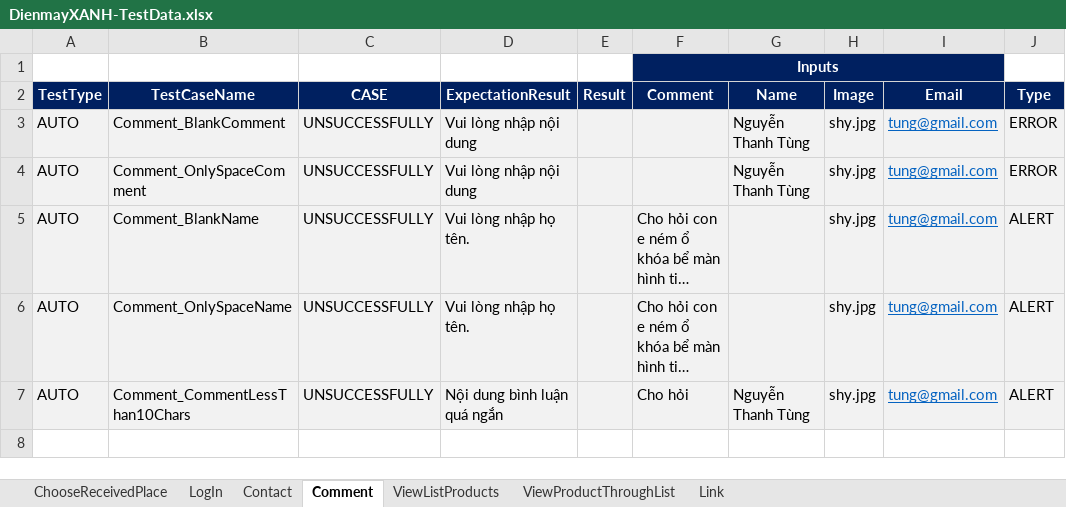
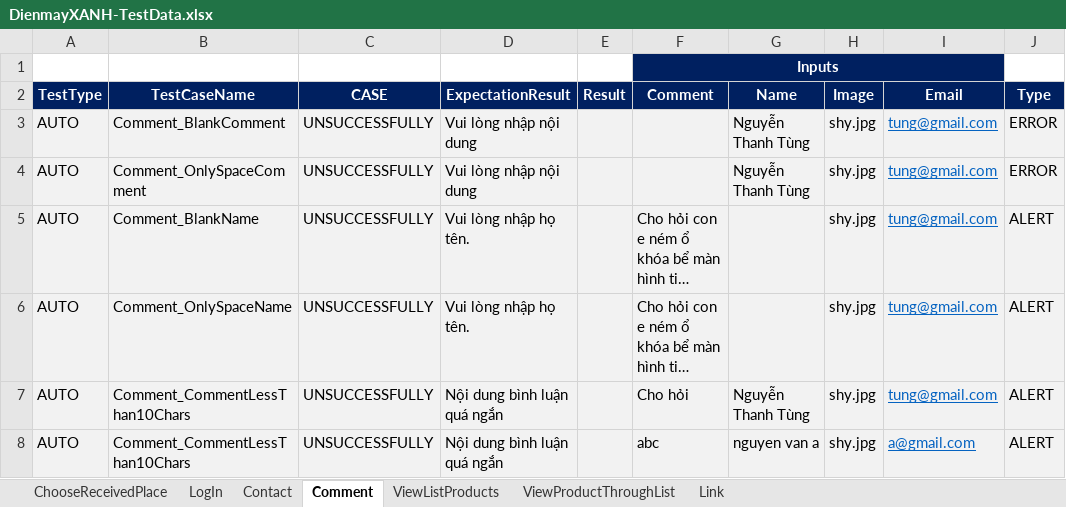
Before and after one commit to FabuloustTeam/DienMayXanh, an Excel workbook: DienmayXANH-TestData.xlsx, sheet Comment, drawn as a sheet; long unchanged cells end in …; values as stored, in another font and other column widths than the file's, no borders; conditional formats not drawn; the diff names each change by its address in the sheet, - before the commit and + after, or states it on an @@ line.

```diff
--- a/DienmayXANH-TestData.xlsx (sheet Comment)
+++ b/DienmayXANH-TestData.xlsx (sheet Comment)
+row 8: AUTO | Comment_CommentLessThan10Chars | UNSUCCESSFULLY | Nội dung bình luận quá ngắn |  | abc | nguyen van a | shy.jpg | a@gmail.com | ALERT
```
Also changed, not shown: sheet ChooseReceivedPlace, sheet Contact, sheet ViewListProducts, sheet Link, sheet ViewProductThroughList, 43 other files.
